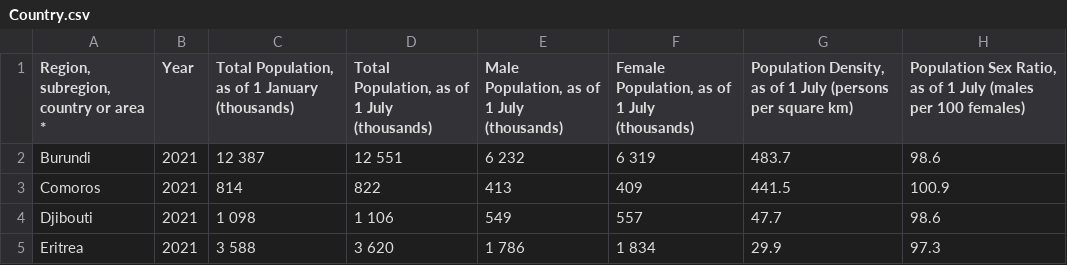
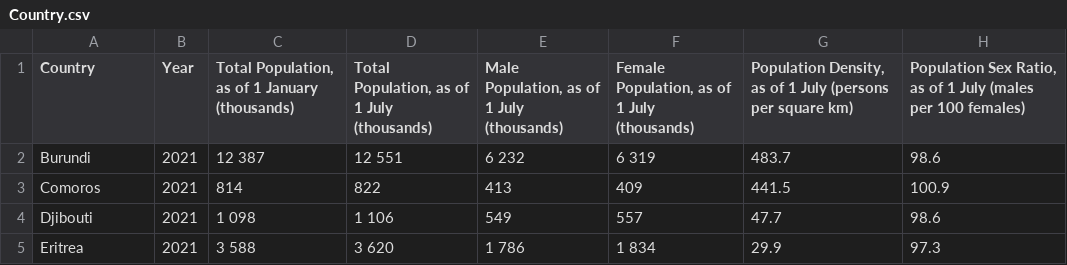
Before and after one commit to dfghtyuvbn/3179, a CSV file: data/Country.csv, drawn as a sheet; only a part is shown; the diff names each change by its address in the sheet, - before the commit and + after, or states it on an @@ line.

Commit message:
Update Country.csv

```diff
--- a/data/Country.csv
+++ b/data/Country.csv
-A1: Region, subregion, country or area *
+A1: Country
```
